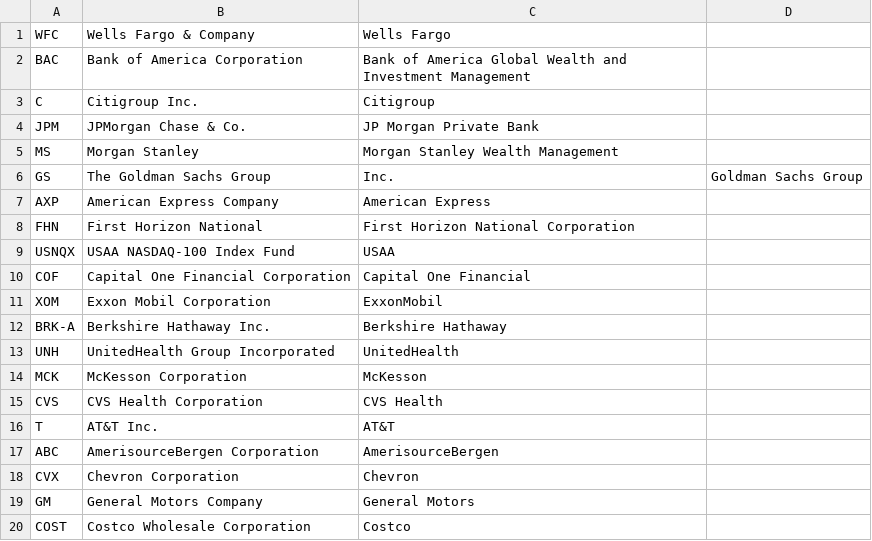
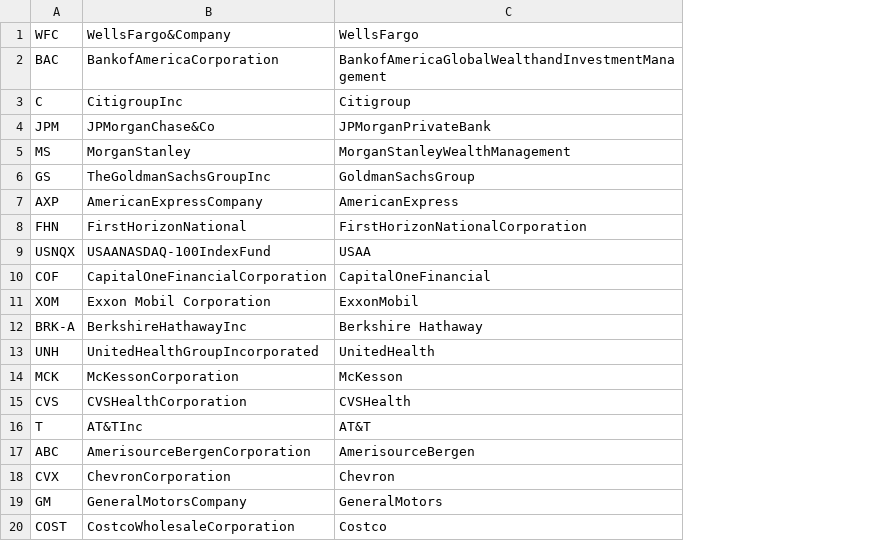
Before and after one commit to Johnfietsen/BT4221, a CSV file: companies_name.csv, drawn as a sheet; removed rows and columns are numbered as before the commit, all else as after; the diff names each change by its address in the sheet, - before the commit and + after, or states it on an @@ line.

Commit message:
correct version

```diff
--- a/companies_name.csv
+++ b/companies_name.csv
-column B, rows 1-20: Wells Fargo & Company | Bank of America Corporation | Citigroup Inc. | JPMorgan Chase & Co. | Morgan Stanley | The Goldman Sachs Group | American Express Company | First Horizon National | USAA NASDAQ-100 Index Fund | Capital One Financial Corporation | Exxon Mobil Corporation | Berkshire Hathaway Inc. | UnitedHealth Group Incorporated | McKesson Corporation | CVS Health Corporation | AT&T Inc. | AmerisourceBergen Corporation | Chevron Corporation | General Motors Company | Costco Wholesale Corporation
+column B, rows 1-20: WellsFargo&Company | BankofAmericaCorporation | CitigroupInc | JPMorganChase&Co | MorganStanley | TheGoldmanSachsGroupInc | AmericanExpressCompany | FirstHorizonNational | USAANASDAQ-100IndexFund | CapitalOneFinancialCorporation | Exxon Mobil Corporation | BerkshireHathawayInc | UnitedHealthGroupIncorporated | McKessonCorporation | CVSHealthCorporation | AT&TInc | AmerisourceBergenCorporation | ChevronCorporation | GeneralMotorsCompany | CostcoWholesaleCorporation
-column D, row 6: Goldman Sachs Group
-C1: Wells Fargo
+C1: WellsFargo
-C2: Bank of America Global Wealth and Investment Management
+C2: BankofAmericaGlobalWealthandInvestmentManagement
-C4: JP Morgan Private Bank
+C4: JPMorganPrivateBank
-C5: Morgan Stanley Wealth Management
+C5: MorganStanleyWealthManagement
-C6: Inc.
+C6: GoldmanSachsGroup
-C7: American Express
+C7: AmericanExpress
-C8: First Horizon National Corporation
+C8: FirstHorizonNationalCorporation
-C10: Capital One Financial
+C10: CapitalOneFinancial
-C15: CVS Health
+C15: CVSHealth
-C19: General Motors
+C19: GeneralMotors
```
